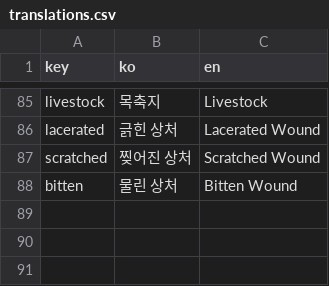
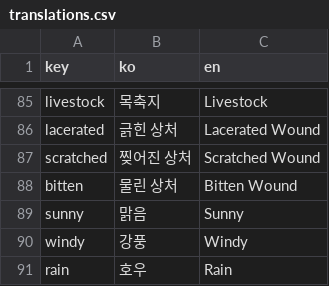
Before and after one commit to k0kk0r0/projectZBstats, a CSV file: translations.csv, drawn as a sheet; only a part is shown, gaps mark what is left out; the diff names each change by its address in the sheet, - before the commit and + after, or states it on an @@ line.

```diff
--- a/translations.csv
+++ b/translations.csv
+row 89: sunny | 맑음 | Sunny
+row 90: windy | 강풍 | Windy
+row 91: rain | 호우 | Rain
```
Also changed, not shown: mapDatas.csv, weapons.csv, 13 other files.
